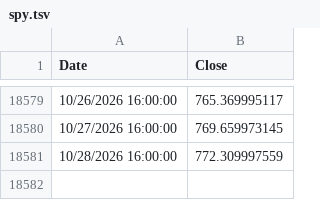
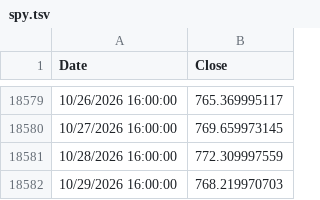
Before and after one commit to bumbeishvili/tqqq.networthcast.com, a TSV file: data/spy.tsv, drawn as a sheet; only a part is shown, gaps mark what is left out.

```diff
--- a/data/spy.tsv
+++ b/data/spy.tsv
@@ -18581 +18581,2 @@ Date	Close
 10/28/2026 16:00:00	772.309997559
+10/29/2026 16:00:00	768.219970703
```
Also changed, not shown: data/synthetic-qld.tsv, data/synthetic-qqq.tsv, 7 other files.
